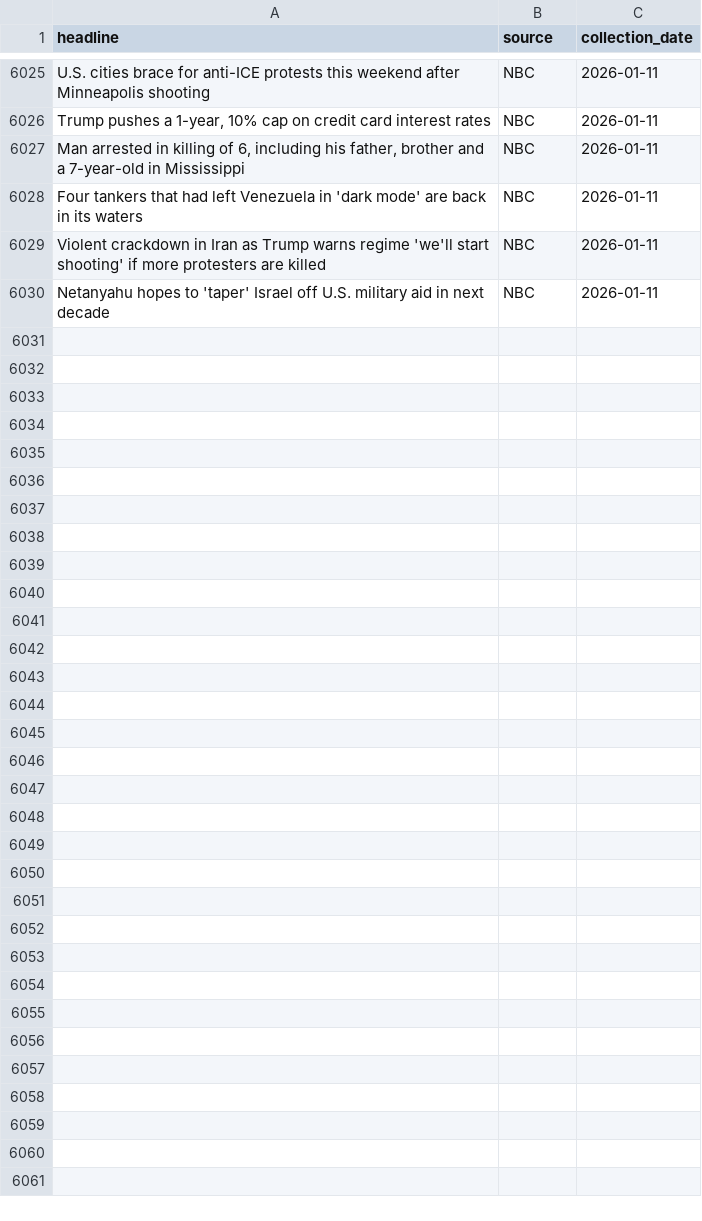
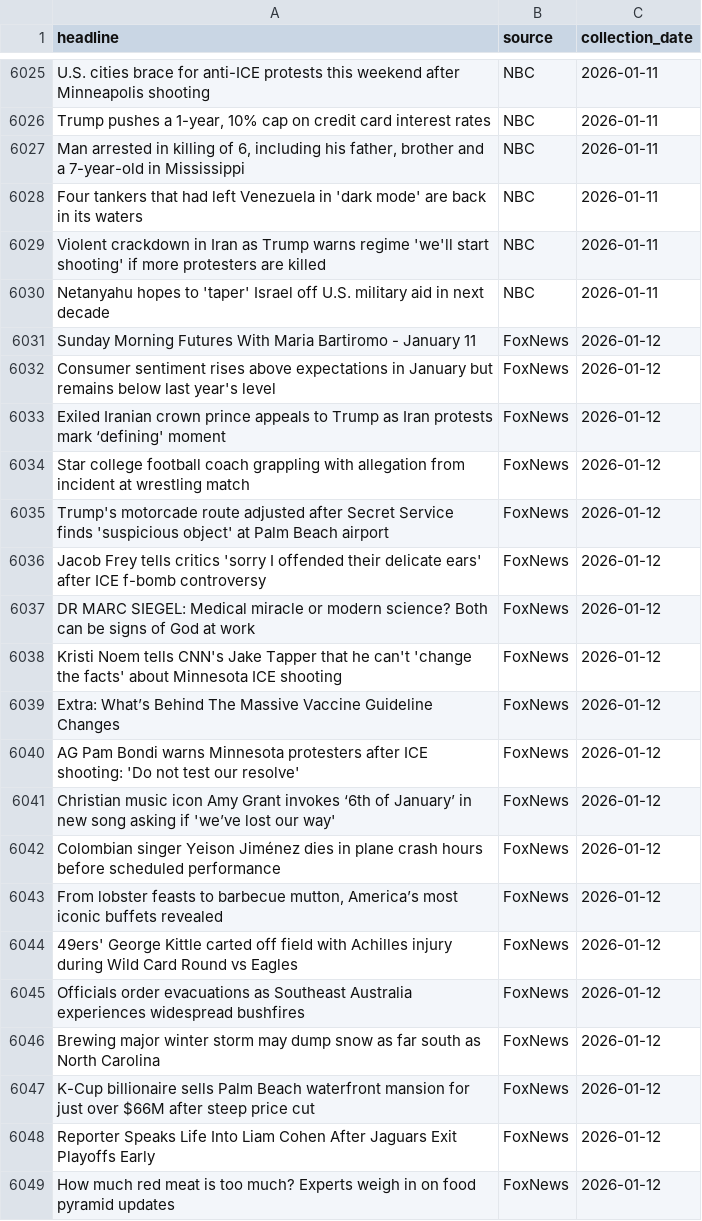
Before and after one commit to maya2816/fox-nbc-news-daily-headline-scraper, a CSV file: data/daily_updated_headlines_data.csv, drawn as a sheet; only a part is shown, gaps mark what is left out; the diff covers the shown part only.

```diff
--- a/data/daily_updated_headlines_data.csv
+++ b/data/daily_updated_headlines_data.csv
@@ -6030 +6030,20 @@ Violent crackdown in Iran as Trump warns regime 'we'll start shooting' if more p
 Netanyahu hopes to 'taper' Israel off U.S. military aid in next decade,NBC,2026-01-11
+Sunday Morning Futures With Maria Bartiromo - January 11,FoxNews,2026-01-12
+Consumer sentiment rises above expectations in January but remains below last year's level,FoxNews,2026-01-12
+Exiled Iranian crown prince appeals to Trump as Iran protests mark ‘defining' moment,FoxNews,2026-01-12
+Star college football coach grappling with allegation from incident at wrestling match,FoxNews,2026-01-12
+Trump's motorcade route adjusted after Secret Service finds 'suspicious object' at Palm Beach airport,FoxNews,2026-01-12
+Jacob Frey tells critics 'sorry I offended their delicate ears' after ICE f-bomb controversy,FoxNews,2026-01-12
+DR MARC SIEGEL: Medical miracle or modern science? Both can be signs of God at work,FoxNews,2026-01-12
+Kristi Noem tells CNN's Jake Tapper that he can't 'change the facts' about Minnesota ICE shooting,FoxNews,2026-01-12
+Extra: What’s Behind The Massive Vaccine Guideline Changes,FoxNews,2026-01-12
+AG Pam Bondi warns Minnesota protesters after ICE shooting: 'Do not test our resolve',FoxNews,2026-01-12
+Christian music icon Amy Grant invokes ‘6th of January’ in new song asking if 'we’ve lost our way',FoxNews,2026-01-12
+Colombian singer Yeison Jiménez dies in plane crash hours before scheduled performance,FoxNews,2026-01-12
+"From lobster feasts to barbecue mutton, America’s most iconic buffets revealed",FoxNews,2026-01-12
+49ers' George Kittle carted off field with Achilles injury during Wild Card Round vs Eagles,FoxNews,2026-01-12
+Officials order evacuations as Southeast Australia experiences widespread bushfires,FoxNews,2026-01-12
+Brewing major winter storm may dump snow as far south as North Carolina,FoxNews,2026-01-12
+K-Cup billionaire sells Palm Beach waterfront mansion for just over $66M after steep price cut,FoxNews,2026-01-12
+Reporter Speaks Life Into Liam Cohen After Jaguars Exit Playoffs Early,FoxNews,2026-01-12
+How much red meat is too much? Experts weigh in on food pyramid updates,FoxNews,2026-01-12
```
Also changed, not shown: 39 added rows elsewhere in this file, data/scraping_report.csv.
